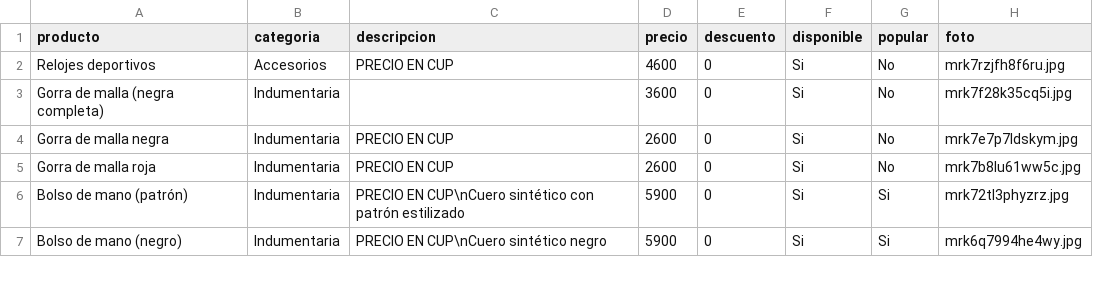
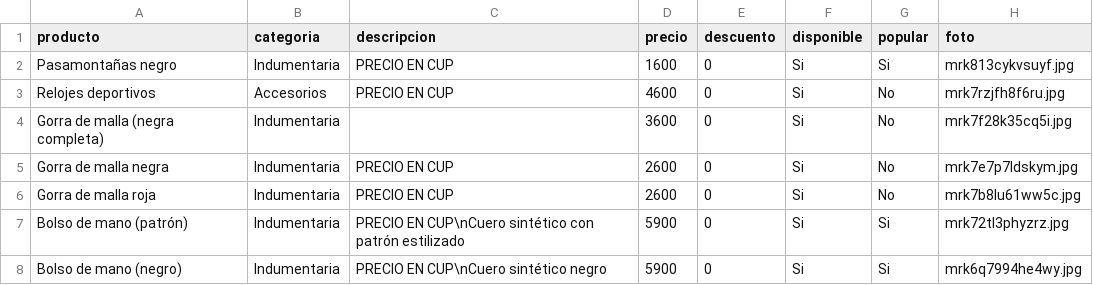
Before and after one commit to williamwolf92/pedidos001, a CSV file: inventario.csv, drawn as a sheet; only a part is shown; the diff names each change by its address in the sheet, - before the commit and + after, or states it on an @@ line.

Commit message:
Actualizar inventario - 14/7/2026, 1:40:07 a.m.

```diff
--- a/inventario.csv
+++ b/inventario.csv
+row 2: Pasamontañas negro | Indumentaria | PRECIO EN CUP | 1600 | 0 | Si | Si | mrk813cykvsuyf.jpg
```
